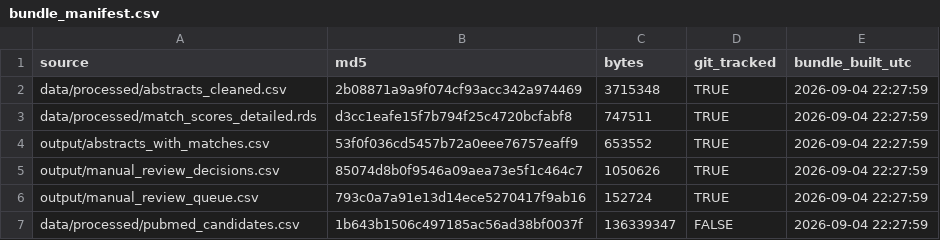
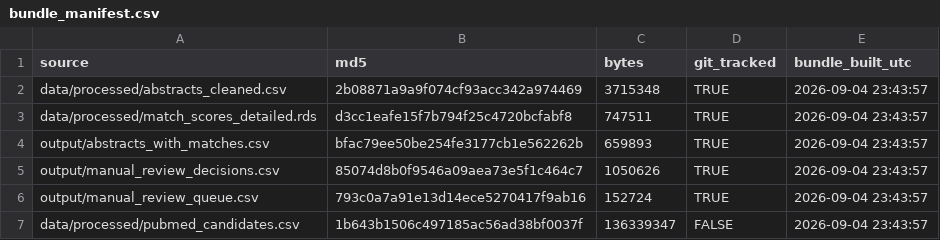
Before and after one commit to mufflyt/abstract_lifetime, a CSV file: shiny/adjudication_app/bundle_manifest.csv, drawn as a sheet.

```diff
--- a/shiny/adjudication_app/bundle_manifest.csv
+++ b/shiny/adjudication_app/bundle_manifest.csv
@@ -1,7 +1,7 @@
 source,md5,bytes,git_tracked,bundle_built_utc
-data/processed/abstracts_cleaned.csv,2b08871a9a9f074cf93acc342a974469,3715348,TRUE,2026-09-04 22:27:59
-data/processed/match_scores_detailed.rds,d3cc1eafe15f7b794f25c4720bcfabf8,747511,TRUE,2026-09-04 22:27:59
-output/abstracts_with_matches.csv,53f0f036cd5457b72a0eee76757eaff9,653552,TRUE,2026-09-04 22:27:59
-output/manual_review_decisions.csv,85074d8b0f9546a09aea73e5f1c464c7,1050626,TRUE,2026-09-04 22:27:59
-output/manual_review_queue.csv,793c0a7a91e13d14ece5270417f9ab16,152724,TRUE,2026-09-04 22:27:59
-data/processed/pubmed_candidates.csv,1b643b1506c497185ac56ad38bf0037f,136339347,FALSE,2026-09-04 22:27:59
+data/processed/abstracts_cleaned.csv,2b08871a9a9f074cf93acc342a974469,3715348,TRUE,2026-09-04 23:43:57
+data/processed/match_scores_detailed.rds,d3cc1eafe15f7b794f25c4720bcfabf8,747511,TRUE,2026-09-04 23:43:57
+output/abstracts_with_matches.csv,bfac79ee50be254fe3177cb1e562262b,659893,TRUE,2026-09-04 23:43:57
+output/manual_review_decisions.csv,85074d8b0f9546a09aea73e5f1c464c7,1050626,TRUE,2026-09-04 23:43:57
+output/manual_review_queue.csv,793c0a7a91e13d14ece5270417f9ab16,152724,TRUE,2026-09-04 23:43:57
+data/processed/pubmed_candidates.csv,1b643b1506c497185ac56ad38bf0037f,136339347,FALSE,2026-09-04 23:43:57
```
Also changed, not shown: 3 other files.
